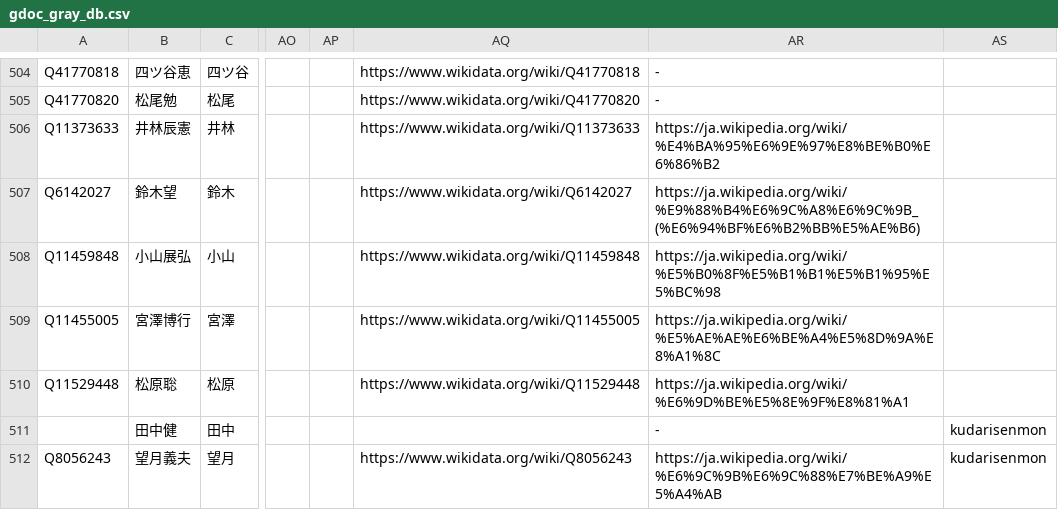
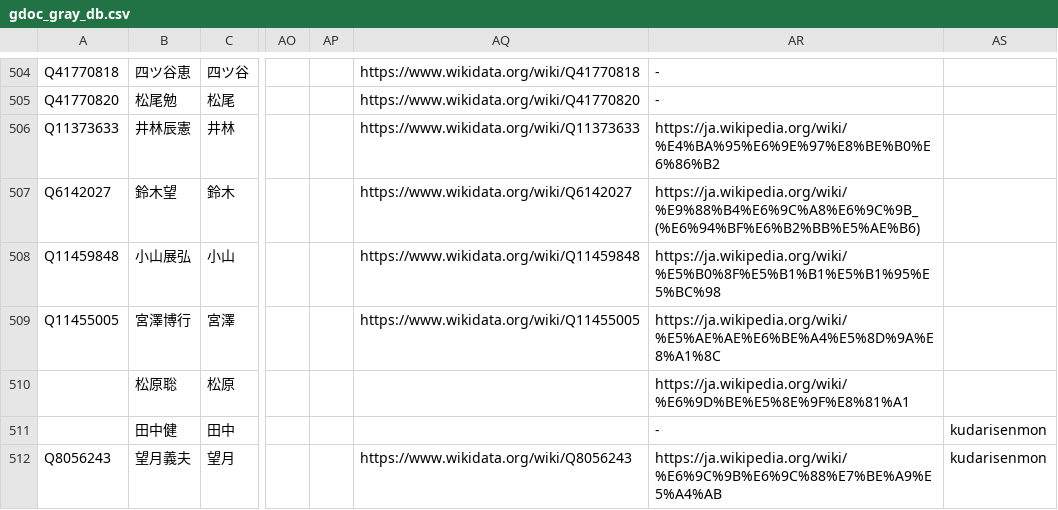
Before and after one commit to hkwi/shuin48pre, a CSV file: docs/gdoc_gray_db.csv, drawn as a sheet; only a part is shown, gaps mark what is left out; the diff names each change by its address in the sheet, - before the commit and + after, or states it on an @@ line.

Commit message:
sync

```diff
--- a/docs/gdoc_gray_db.csv
+++ b/docs/gdoc_gray_db.csv
-A510: Q11529448
+A510: (empty)
-AQ510: https://www.wikidata.org/wiki/Q11529448
+AQ510: (empty)
```
